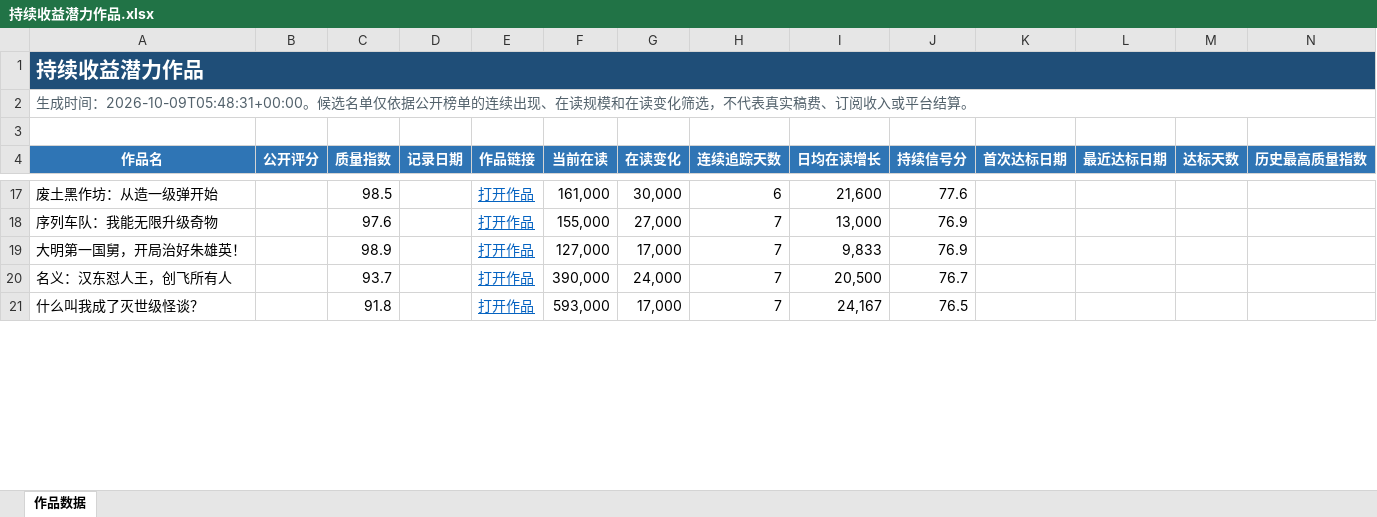
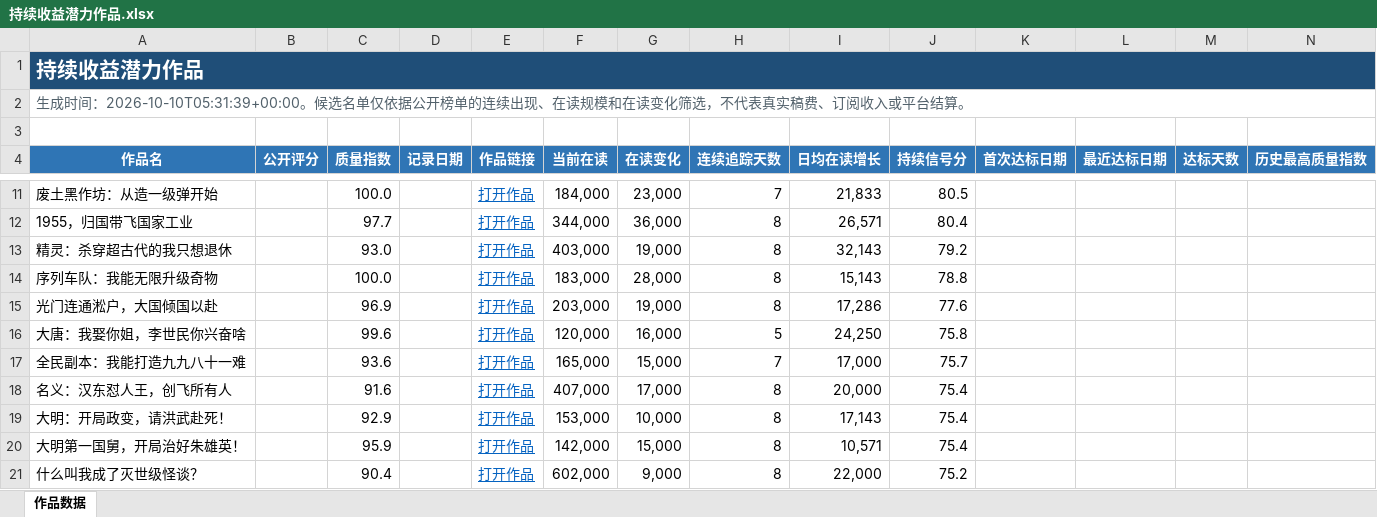
Before and after one commit to Ethan-Tangtang/fanqie-male-tracker, an Excel workbook: data/持续收益潜力作品.xlsx, sheet 作品数据, drawn as a sheet; only a part is shown, gaps mark what is left out; values as stored, in another font and other column widths than the file's, no borders; removed rows and columns are numbered as before the commit, all else as after; rows hold the shown columns only; the diff covers the shown part only; the diff names each change by its address in the sheet, - before the commit and + after, or states it on an @@ line.

```diff
--- a/data/持续收益潜力作品.xlsx (sheet 作品数据)
+++ b/data/持续收益潜力作品.xlsx (sheet 作品数据)
-A2 (作品名): …成时间：2026-10-09T05:48:31+00:00。候选名…
+A2 (作品名): …成时间：2026-10-10T05:31:39+00:00。候选名…
-C11 (质量指数): 98.5
+C11 (质量指数): 100.0
-F11 (当前在读): 161,000
+F11 (当前在读): 184,000
-G11 (在读变化): 30,000
+G11 (在读变化): 23,000
-H11 (连续追踪天数): 6
+H11 (连续追踪天数): 7
-I11 (日均在读增长): 21,600
+I11 (日均在读增长): 21,833
-J11 (持续信号分): 77.6
+J11 (持续信号分): 80.5
+row 12: 1955，归国带飞国家工业 |  | 97.7 |  | 打开作品 | 344,000 | 36,000 | 8 | 26,571 | 80.4
+row 13: 精灵：杀穿超古代的我只想退休 |  | 93.0 |  | 打开作品 | 403,000 | 19,000 | 8 | 32,143 | 79.2
-C14 (质量指数): 97.6
+C14 (质量指数): 100.0
-F14 (当前在读): 155,000
+F14 (当前在读): 183,000
-G14 (在读变化): 27,000
+G14 (在读变化): 28,000
-H14 (连续追踪天数): 7
+H14 (连续追踪天数): 8
-I14 (日均在读增长): 13,000
+I14 (日均在读增长): 15,143
-J14 (持续信号分): 76.9
+J14 (持续信号分): 78.8
-row 19: 大明第一国舅，开局治好朱雄英！ |  | 98.9 |  | 打开作品 | 127,000 | 17,000 | 7 | 9,833 | 76.9
+row 15: 光门连通淞户，大国倾国以赴 |  | 96.9 |  | 打开作品 | 203,000 | 19,000 | 8 | 17,286 | 77.6
+row 16: 大唐：我娶你姐，李世民你兴奋啥 |  | 99.6 |  | 打开作品 | 120,000 | 16,000 | 5 | 24,250 | 75.8
+row 17: 全民副本：我能打造九九八十一难 |  | 93.6 |  | 打开作品 | 165,000 | 15,000 | 7 | 17,000 | 75.7
-C18 (质量指数): 93.7
+C18 (质量指数): 91.6
-F18 (当前在读): 390,000
+F18 (当前在读): 407,000
-G18 (在读变化): 24,000
+G18 (在读变化): 17,000
-H18 (连续追踪天数): 7
+H18 (连续追踪天数): 8
-I18 (日均在读增长): 20,500
+I18 (日均在读增长): 20,000
-J18 (持续信号分): 76.7
+J18 (持续信号分): 75.4
+row 19: 大明：开局政变，请洪武赴死！ |  | 92.9 |  | 打开作品 | 153,000 | 10,000 | 8 | 17,143 | 75.4
+row 20: 大明第一国舅，开局治好朱雄英！ |  | 95.9 |  | 打开作品 | 142,000 | 15,000 | 8 | 10,571 | 75.4
-C21 (质量指数): 91.8
+C21 (质量指数): 90.4
-F21 (当前在读): 593,000
+F21 (当前在读): 602,000
-G21 (在读变化): 17,000
+G21 (在读变化): 9,000
-H21 (连续追踪天数): 7
+H21 (连续追踪天数): 8
-I21 (日均在读增长): 24,167
+I21 (日均在读增长): 22,000
-J21 (持续信号分): 76.5
+J21 (持续信号分): 75.2
```
Also changed, not shown: 27 added rows, 33 removed rows and 68 edited cells elsewhere in this sheet, data/高质量作品历史库.xlsx, 4 other files.
